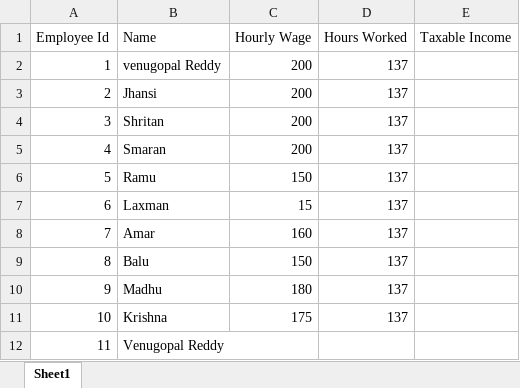
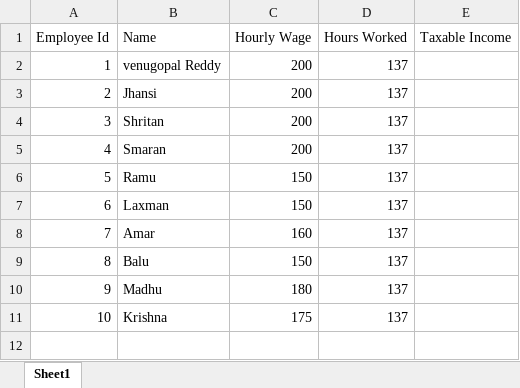
Before and after one commit to venugopalreddy1322/Excell-handson, an Excel workbook: Book1.xlsx, sheet Sheet1, drawn as a sheet; values as stored, in another font and other column widths than the file's, no borders; the diff names each change by its address in the sheet, - before the commit and + after, or states it on an @@ line.

Commit message:
updates..

```diff
--- a/Book1.xlsx (sheet Sheet1)
+++ b/Book1.xlsx (sheet Sheet1)
-C7 (Hourly Wage): 15
+C7 (Hourly Wage): 150
-row 12: 11 | Venugopal Reddy
```
